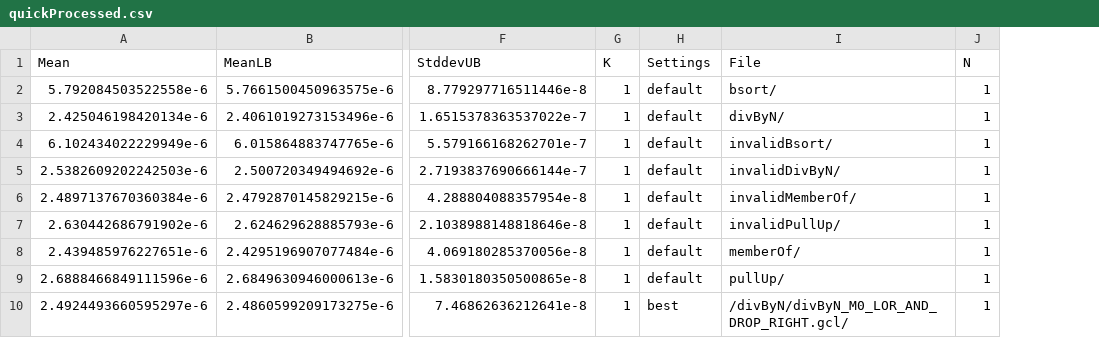
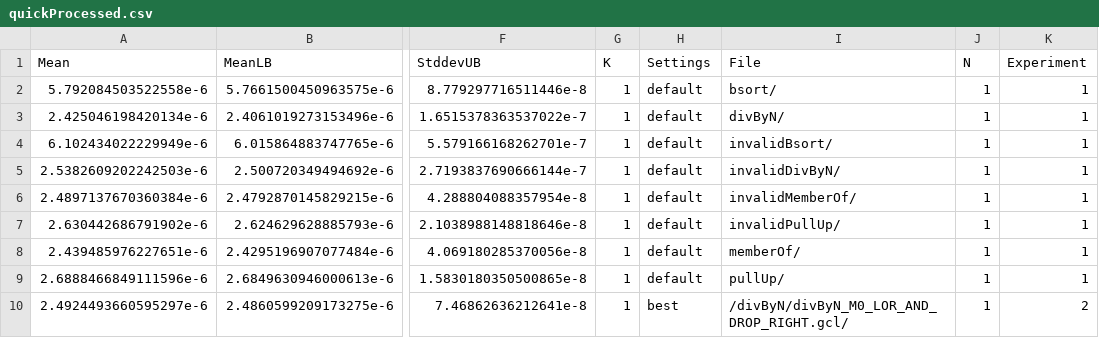
Before and after one commit to peppidesu/uu-psav, a CSV file: graphs/quickProcessed.csv, drawn as a sheet; only a part is shown, gaps mark what is left out; the diff names each change by its address in the sheet, - before the commit and + after, or states it on an @@ line.

```diff
--- a/graphs/quickProcessed.csv
+++ b/graphs/quickProcessed.csv
+column K (Experiment), rows 2-10: 1 | 1 | 1 | 1 | 1 | 1 | 1 | 1 | 2
```
Also changed, not shown: 4 other files.
